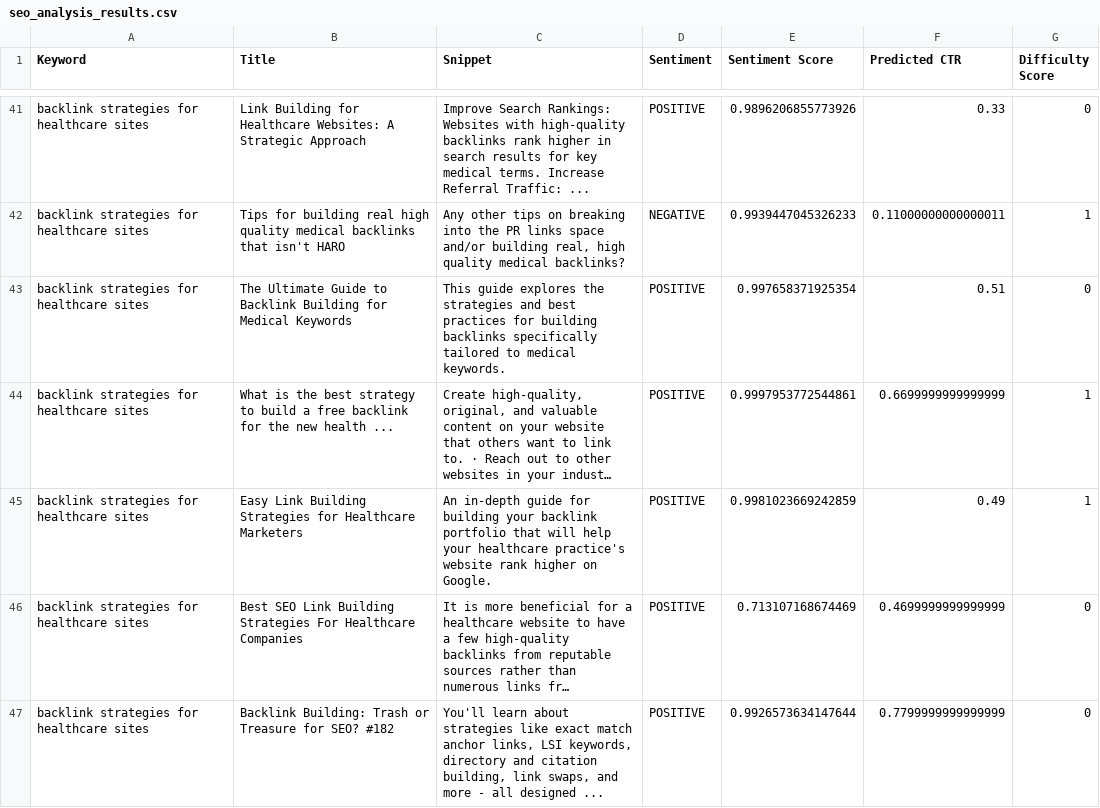
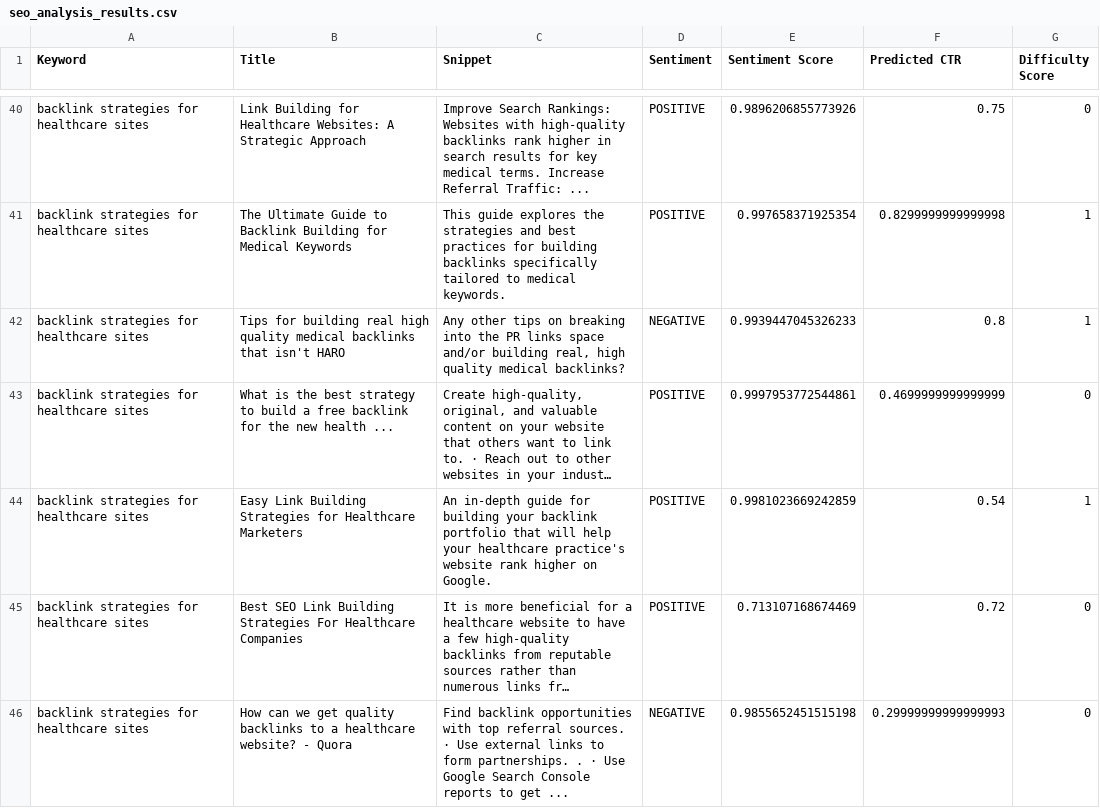
Before and after one commit to Anie0205/ViralVyapar1.0, a CSV file: seo_engine/data/seo_analysis_results.csv, drawn as a sheet; only a part is shown, gaps mark what is left out; long unchanged cells end in …; removed rows and columns are numbered as before the commit, all else as after; the diff covers the shown part only; the diff names each change by its address in the sheet, - before the commit and + after, or states it on an @@ line.

```diff
--- a/seo_engine/data/seo_analysis_results.csv
+++ b/seo_engine/data/seo_analysis_results.csv
-F40 (Predicted CTR): 0.33
+F40 (Predicted CTR): 0.75
+row 41: backlink strategies for healthcare sites | The Ultimate Guide to Backlink Building for Medical Keywords | This guide explores the strategies and best practices for building backlinks specifically tailored to medical keywords. | POSITIVE | 0.997658371925354 | 0.8299999999999998 | 1
-F42 (Predicted CTR): 0.11000000000000011
+F42 (Predicted CTR): 0.8
-row 43: backlink strategies for healthcare sites | The Ultimate Guide to Backlink Building for Medical Keywords | This guide explores the strategies and best practices for building backlinks specifically tailored to medical keywords. | POSITIVE | 0.997658371925354 | 0.51 | 0
-F43 (Predicted CTR): 0.6699999999999999
+F43 (Predicted CTR): 0.4699999999999999
-G43 (Difficulty Score): 1
+G43 (Difficulty Score): 0
-F44 (Predicted CTR): 0.49
+F44 (Predicted CTR): 0.54
-F45 (Predicted CTR): 0.4699999999999999
+F45 (Predicted CTR): 0.72
-row 47: backlink strategies for healthcare sites | Backlink Building: Trash or Treasure for SEO? #182 | You'll learn about strategies like exact match anchor links, LSI keywords, directory and citation building, link swaps, and more - all designed ... | POSITIVE | 0.9926573634147644 | 0.7799999999999999 | 0
+row 46: backlink strategies for healthcare sites | How can we get quality backlinks to a healthcare website? - Quora | Find backlink opportunities with top referral sources. · Use external links to form partnerships. . · Use Google Search Console reports to get ... | NEGATIVE | 0.9855652451515198 | 0.29999999999999993 | 0
```
Also changed, not shown: 6 added rows, 7 removed rows and 50 edited cells elsewhere in this file, 30 other files.
